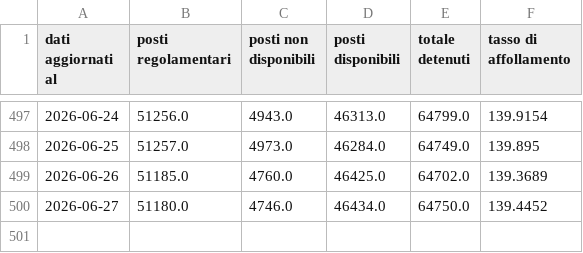
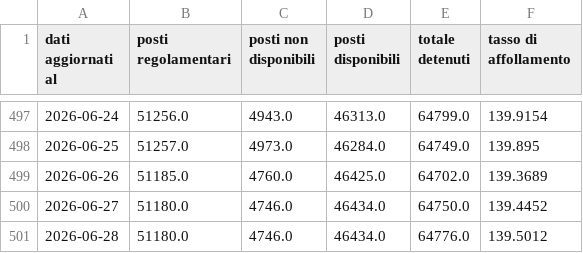
Before and after one commit to marcodallastella/sovraffollamento_carcerario, a CSV file: outputs/viz/institutes_totals.csv, drawn as a sheet; only a part is shown, gaps mark what is left out.

```diff
--- a/outputs/viz/institutes_totals.csv
+++ b/outputs/viz/institutes_totals.csv
@@ -500 +500,2 @@ dati aggiornati al,posti regolamentari,posti non disponibili,posti disponibili,t
 2026-06-27,51180.0,4746.0,46434.0,64750.0,139.4452
+2026-06-28,51180.0,4746.0,46434.0,64776.0,139.5012
```
Also changed, not shown: outputs/viz/institutes_critical.csv, outputs/viz/institutes_most_recent.csv, 4 other files.
